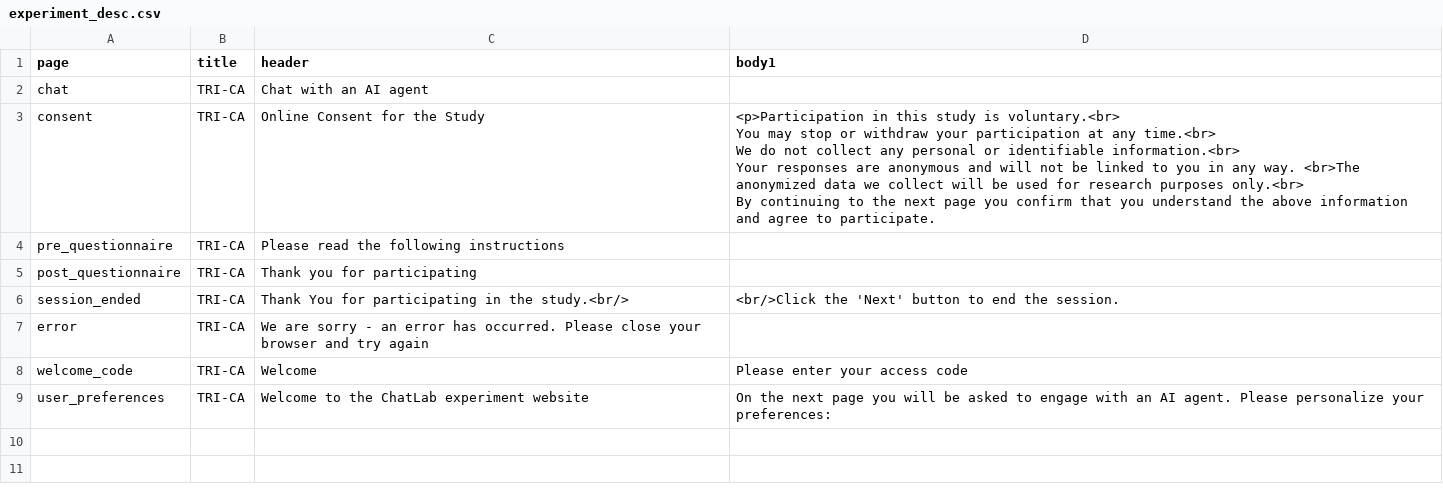
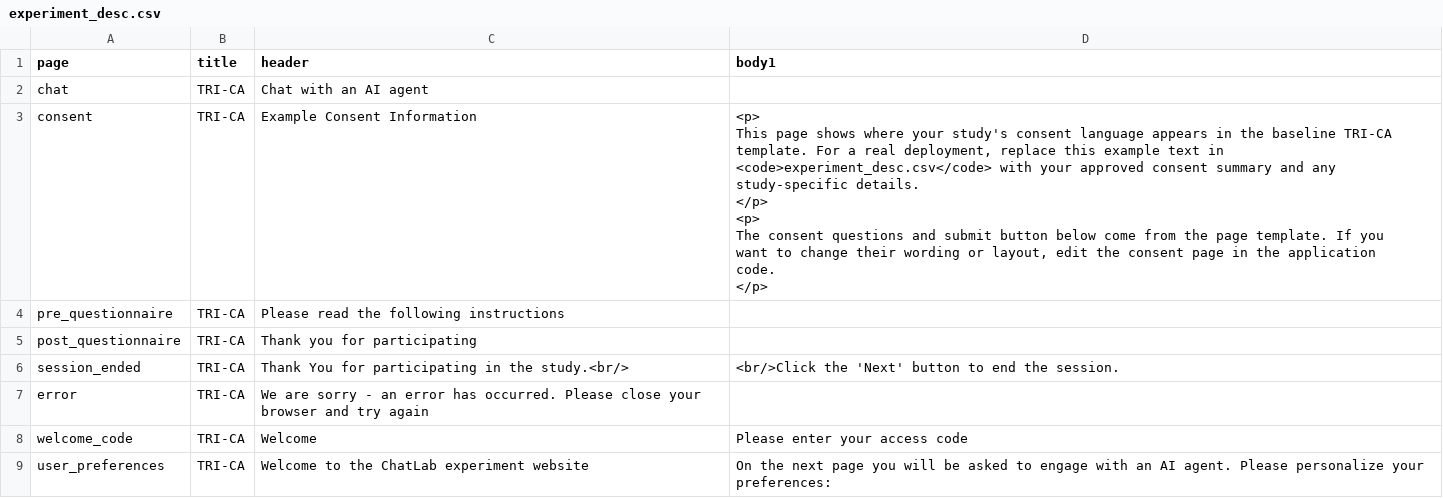
Before and after one commit to ProfNaama/TRI-CA-gitpages, a CSV file: static/experiment_configuration/experiment_desc.csv, drawn as a sheet.

```diff
--- a/static/experiment_configuration/experiment_desc.csv
+++ b/static/experiment_configuration/experiment_desc.csv
@@ -2,8 +2,14 @@ page,title,header,body1
 chat,TRI-CA,Chat with an AI agent,
-consent,TRI-CA,Online Consent for the Study,"<p>Participation in this study is voluntary.<br>
-You may stop or withdraw your participation at any time.<br>
-We do not collect any personal or identifiable information.<br>
-Your responses are anonymous and will not be linked to you in any way. <br>The anonymized data we collect will be used for research purposes only.<br>
-By continuing to the next page you confirm that you understand the above information and agree to participate.
-"
+consent,TRI-CA,Example Consent Information,"<p>
+  This page shows where your study's consent language appears in the baseline TRI-CA
+  template. For a real deployment, replace this example text in
+  <code>experiment_desc.csv</code> with your approved consent summary and any
+  study-specific details.
+</p>
+<p>
+  The consent questions and submit button below come from the page template. If you
+  want to change their wording or layout, edit the consent page in the application
+  code.
+</p>
+"
 pre_questionnaire,TRI-CA,Please read the following instructions ,
```
Also changed, not shown: static/experiment_configuration/questions_bank.csv, static/experiment_configuration/treatment_groups_config.csv, 5 other files.
